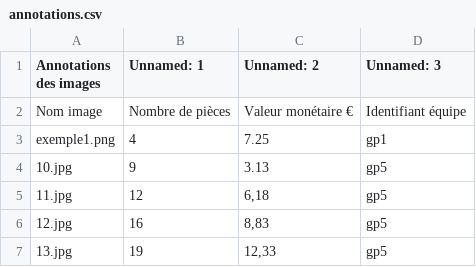
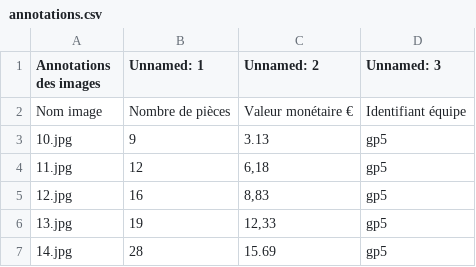
Before and after one commit to ColdCastlee/Analyse-d-image, a CSV file: data/annotations.csv, drawn as a sheet; only a part is shown; the shorter side is filled out with more unchanged rows; the diff names each change by its address in the sheet, - before the commit and + after, or states it on an @@ line.

```diff
--- a/data/annotations.csv
+++ b/data/annotations.csv
-row 3: exemple1.png | 4 | 7.25 | gp1
```
Also changed, not shown: 3 other files.
